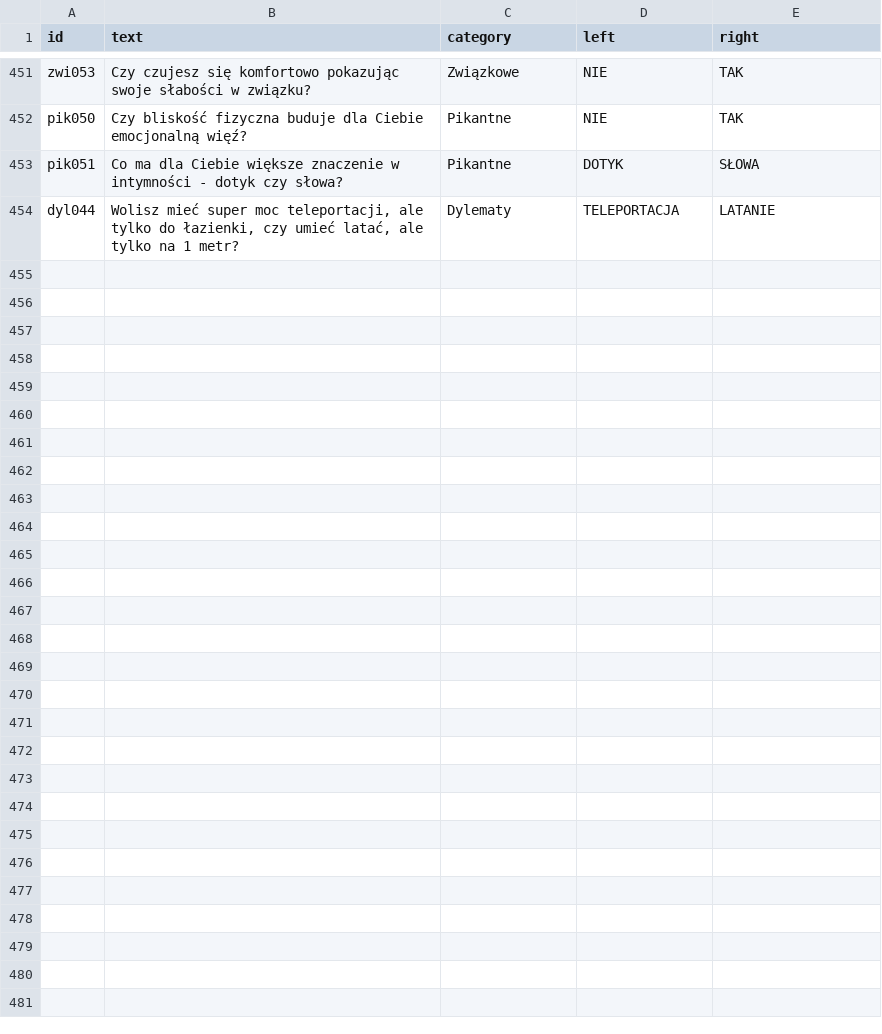
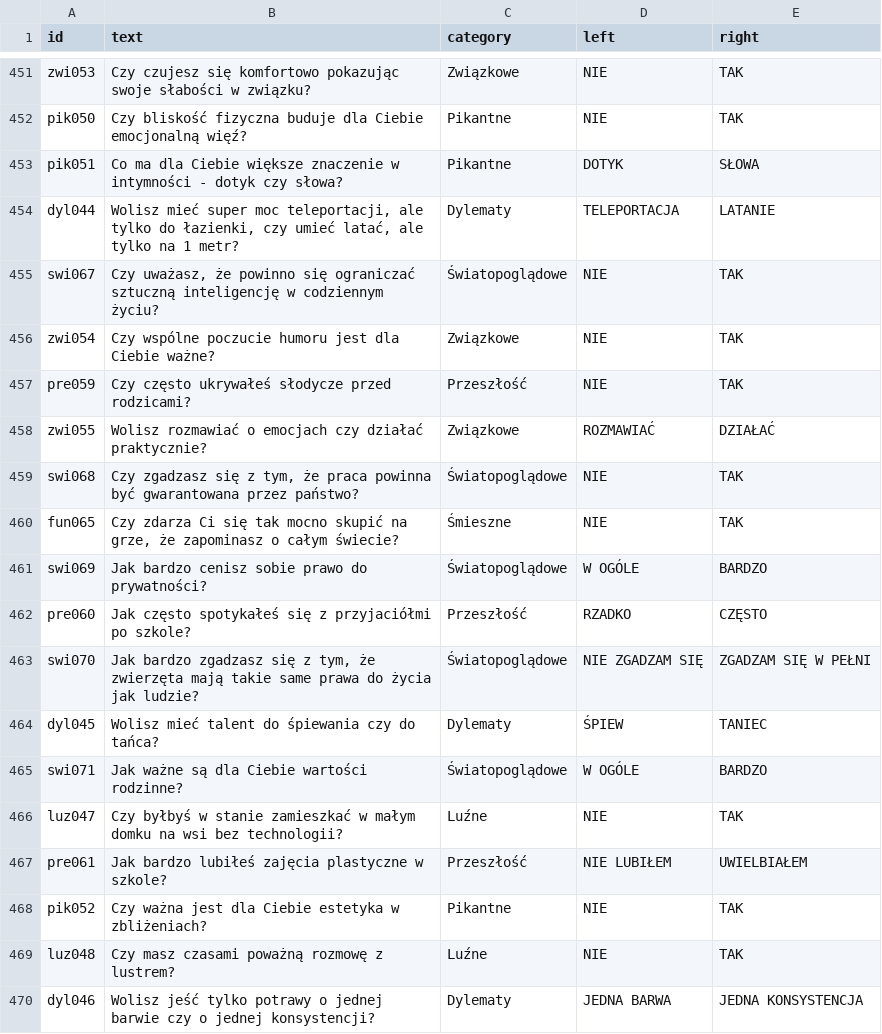
Before and after one commit to DawidS25/walidacja_pytan, a CSV file: que_ready.csv, drawn as a sheet; only a part is shown, gaps mark what is left out; the diff names each change by its address in the sheet, - before the commit and + after, or states it on an @@ line.

Commit message:
Aktualizacja pytań przez Streamlit

```diff
--- a/que_ready.csv
+++ b/que_ready.csv
+row 455: swi067 | Czy uważasz, że powinno się ograniczać sztuczną inteligencję w codziennym życiu? | Światopoglądowe | NIE | TAK
+row 456: zwi054 | Czy wspólne poczucie humoru jest dla Ciebie ważne? | Związkowe | NIE | TAK
+row 457: pre059 | Czy często ukrywałeś słodycze przed rodzicami? | Przeszłość | NIE | TAK
+row 458: zwi055 | Wolisz rozmawiać o emocjach czy działać praktycznie? | Związkowe | ROZMAWIAĆ | DZIAŁAĆ
+row 459: swi068 | Czy zgadzasz się z tym, że praca powinna być gwarantowana przez państwo? | Światopoglądowe | NIE | TAK
+row 460: fun065 | Czy zdarza Ci się tak mocno skupić na grze, że zapominasz o całym świecie? | Śmieszne | NIE | TAK
+row 461: swi069 | Jak bardzo cenisz sobie prawo do prywatności? | Światopoglądowe | W OGÓLE | BARDZO
+row 462: pre060 | Jak często spotykałeś się z przyjaciółmi po szkole? | Przeszłość | RZADKO | CZĘSTO
+row 463: swi070 | Jak bardzo zgadzasz się z tym, że zwierzęta mają takie same prawa do życia jak ludzie? | Światopoglądowe | NIE ZGADZAM SIĘ | ZGADZAM SIĘ W PEŁNI
+row 464: dyl045 | Wolisz mieć talent do śpiewania czy do tańca? | Dylematy | ŚPIEW | TANIEC
+row 465: swi071 | Jak ważne są dla Ciebie wartości rodzinne? | Światopoglądowe | W OGÓLE | BARDZO
+row 466: luz047 | Czy byłbyś w stanie zamieszkać w małym domku na wsi bez technologii? | Luźne | NIE | TAK
+row 467: pre061 | Jak bardzo lubiłeś zajęcia plastyczne w szkole? | Przeszłość | NIE LUBIŁEM | UWIELBIAŁEM
+row 468: pik052 | Czy ważna jest dla Ciebie estetyka w zbliżeniach? | Pikantne | NIE | TAK
+row 469: luz048 | Czy masz czasami poważną rozmowę z lustrem? | Luźne | NIE | TAK
+row 470: dyl046 | Wolisz jeść tylko potrawy o jednej barwie czy o jednej konsystencji? | Dylematy | JEDNA BARWA | JEDNA KONSYSTENCJA
```
